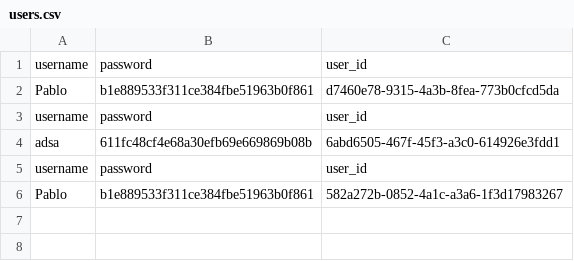
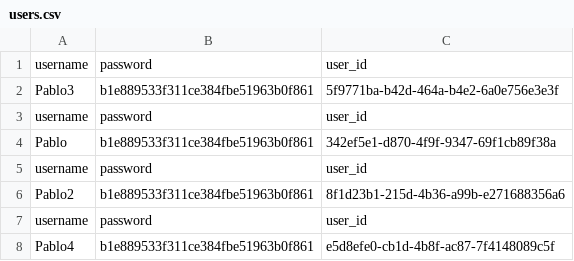
Before and after one commit to PabloDeGroot/DreamReact, a CSV file: socket/users.csv, drawn as a sheet.

```diff
--- a/socket/users.csv
+++ b/socket/users.csv
@@ -1,6 +1,8 @@
 username,password,user_id
-Pablo,b1e889533f311ce384fbe51963b0f861,d7460e78-9315-4a3b-8fea-773b0cfcd5da
+Pablo3,b1e889533f311ce384fbe51963b0f861,5f9771ba-b42d-464a-b4e2-6a0e756e3e3f
 username,password,user_id
-adsa,611fc48cf4e68a30efb69e669869b08b,6abd6505-467f-45f3-a3c0-614926e3fdd1
+Pablo,b1e889533f311ce384fbe51963b0f861,342ef5e1-d870-4f9f-9347-69f1cb89f38a
 username,password,user_id
-Pablo,b1e889533f311ce384fbe51963b0f861,582a272b-0852-4a1c-a3a6-1f3d17983267
+Pablo2,b1e889533f311ce384fbe51963b0f861,8f1d23b1-215d-4b36-a99b-e271688356a6
+username,password,user_id
+Pablo4,b1e889533f311ce384fbe51963b0f861,e5d8efe0-cb1d-4b8f-ac87-7f4148089c5f
```
Also changed, not shown: 3 other files.
